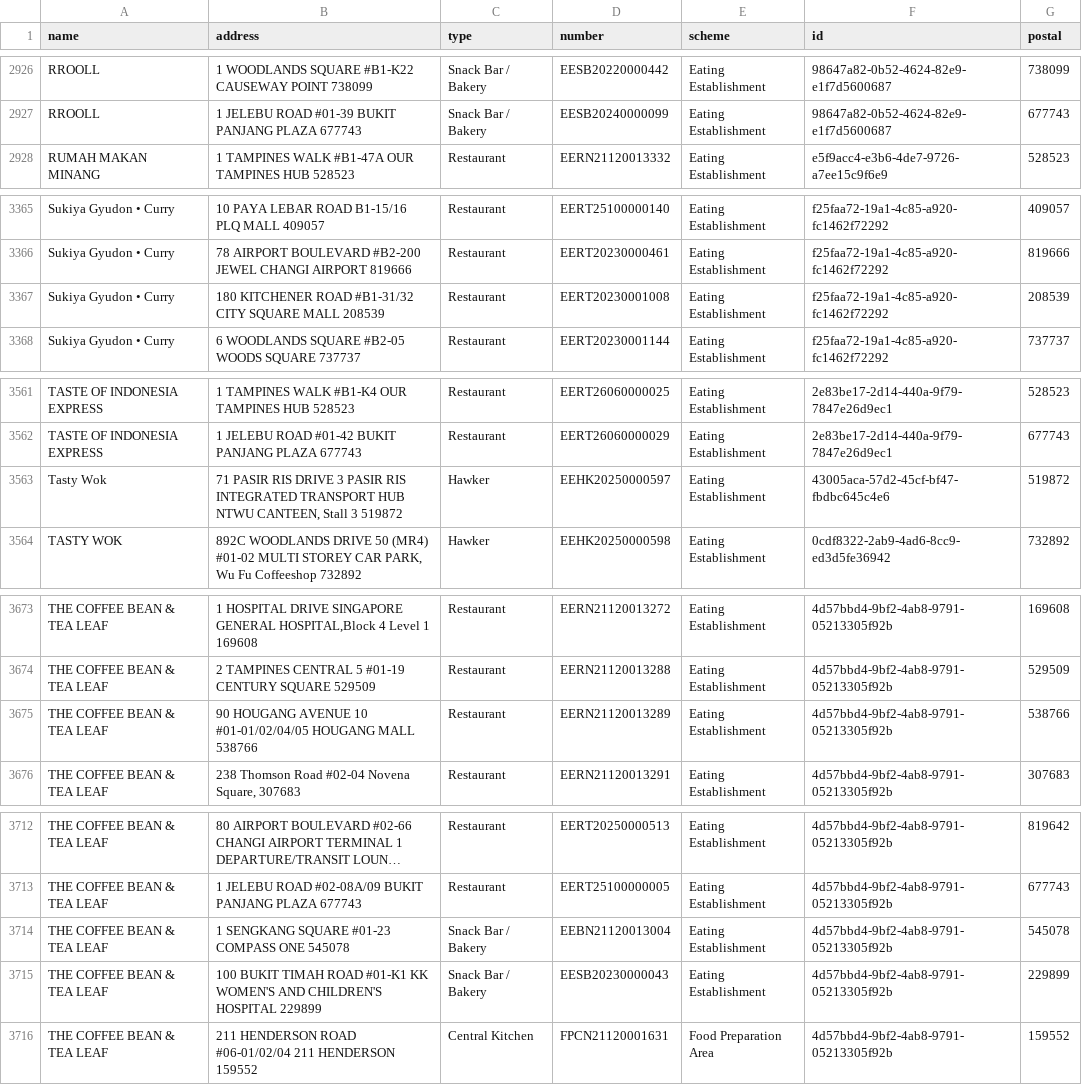
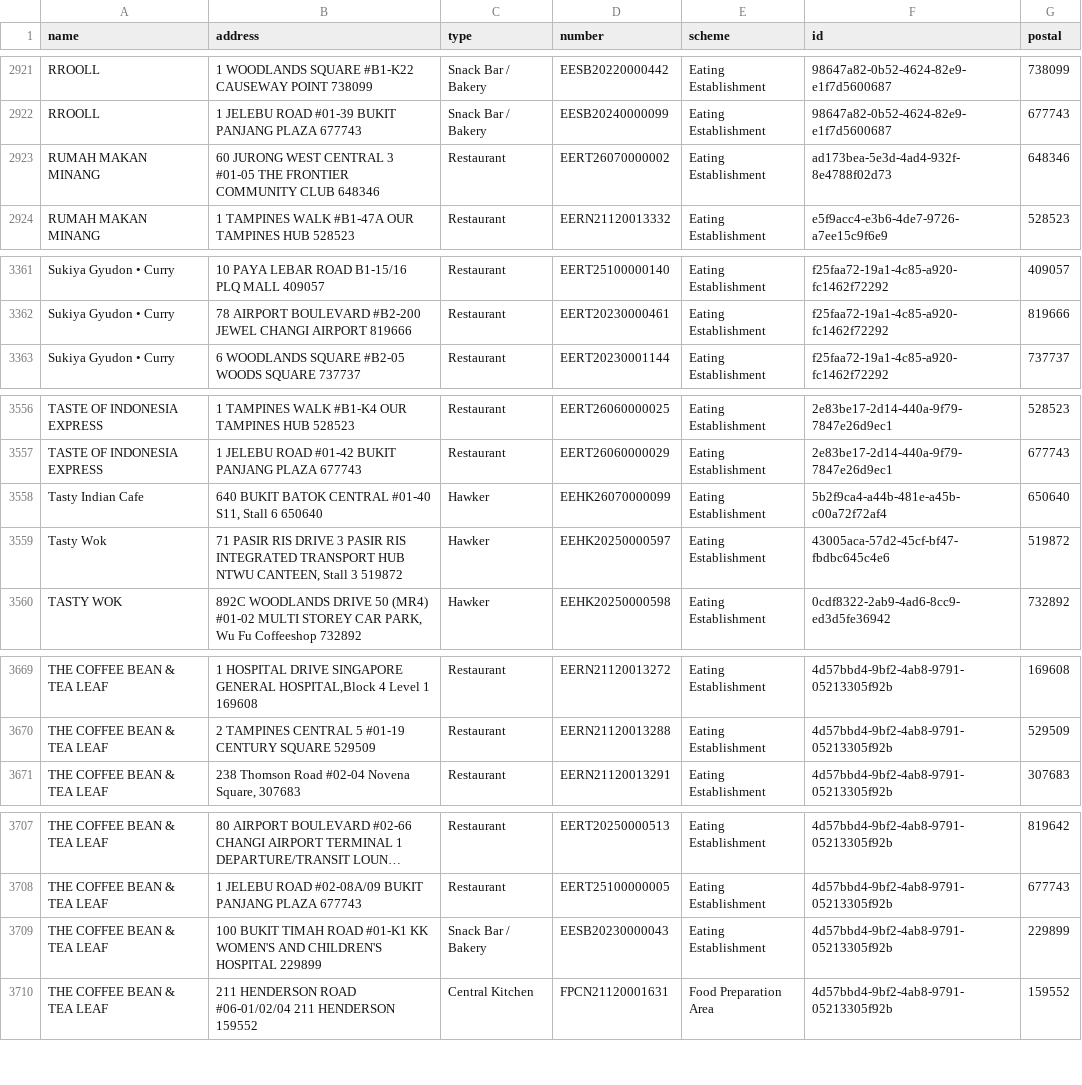
Before and after one commit to zootato/singapore-halal-establishments, a CSV file: halal_establishments.csv, drawn as a sheet; only a part is shown, gaps mark what is left out; long unchanged cells end in …; removed rows and columns are numbered as before the commit, all else as after; the diff covers the shown part only; the diff names each change by its address in the sheet, - before the commit and + after, or states it on an @@ line.

```diff
--- a/halal_establishments.csv
+++ b/halal_establishments.csv
+row 2923: RUMAH MAKAN MINANG | 60 JURONG WEST CENTRAL 3 #01-05 THE FRONTIER COMMUNITY CLUB 648346 | Restaurant | EERT26070000002 | Eating Establishment | ad173bea-5e3d-4ad4-932f-8e4788f02d73 | 648346
-row 3367: Sukiya Gyudon • Curry | 180 KITCHENER ROAD #B1-31/32 CITY SQUARE MALL 208539 | Restaurant | EERT20230001008 | Eating Establishment | f25faa72-19a1-4c85-a920-fc1462f72292 | 208539
+row 3558: Tasty Indian Cafe | 640 BUKIT BATOK CENTRAL #01-40 S11, Stall 6 650640 | Hawker | EEHK26070000099 | Eating Establishment | 5b2f9ca4-a44b-481e-a45b-c00a72f72af4 | 650640
-row 3675: THE COFFEE BEAN & TEA LEAF | 90 HOUGANG AVENUE 10 #01-01/02/04/05 HOUGANG MALL 538766 | Restaurant | EERN21120013289 | Eating Establishment | 4d57bbd4-9bf2-4ab8-9791-05213305f92b | 538766
-row 3714: THE COFFEE BEAN & TEA LEAF | 1 SENGKANG SQUARE #01-23 COMPASS ONE 545078 | Snack Bar / Bakery | EEBN21120013004 | Eating Establishment | 4d57bbd4-9bf2-4ab8-9791-05213305f92b | 545078
```
Also changed, not shown: 1 added row, 9 removed rows, 1 moved row and 2 edited cells elsewhere in this file, 3 other files.
